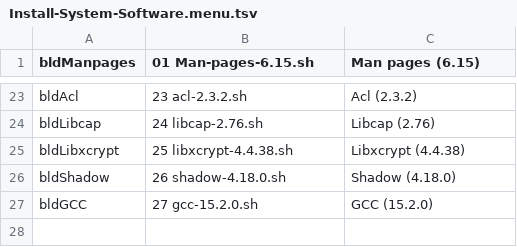
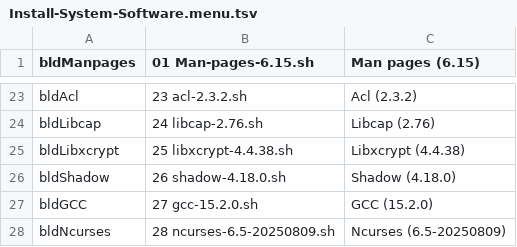
Before and after one commit to wakirk/Personal-lfs-iigs-install, a TSV file: 1.06-Install-System-Software/Install-System-Software.menu.tsv, drawn as a sheet; only a part is shown, gaps mark what is left out.

Commit message:
Add Ncurses installation entry to menu

```diff
--- a/1.06-Install-System-Software/Install-System-Software.menu.tsv
+++ b/1.06-Install-System-Software/Install-System-Software.menu.tsv
@@ -27 +27,2 @@ bldShadow	26 shadow-4.18.0.sh	Shadow (4.18.0)
 bldGCC	27 gcc-15.2.0.sh	GCC (15.2.0)
+bldNcurses	28 ncurses-6.5-20250809.sh	Ncurses (6.5-20250809)
```
